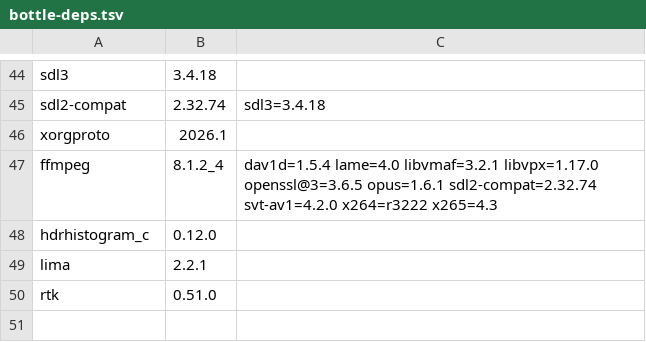
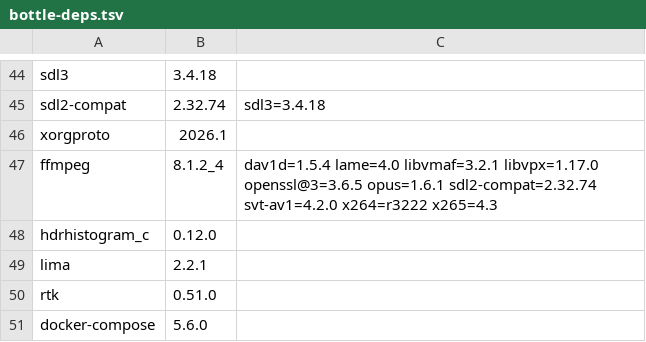
Before and after one commit to quyleanh/homebrew-tap, a TSV file: .github/bottle-deps.tsv, drawn as a sheet; only a part is shown, gaps mark what is left out; the diff names each change by its address in the sheet, - before the commit and + after, or states it on an @@ line.

```diff
--- a/.github/bottle-deps.tsv
+++ b/.github/bottle-deps.tsv
+row 51: docker-compose | 5.6.0
```
Also changed, not shown: .github/build-times.tsv, 1 other file.
